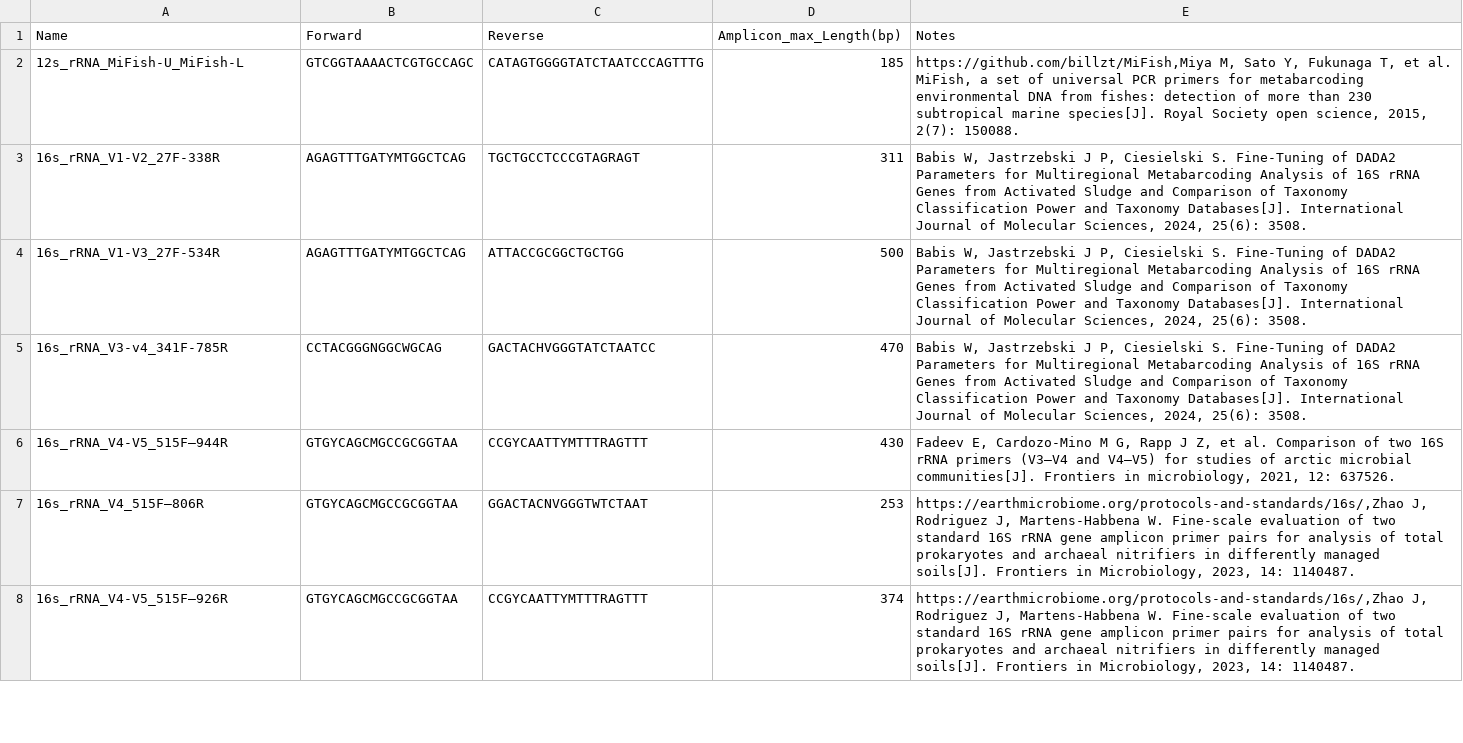
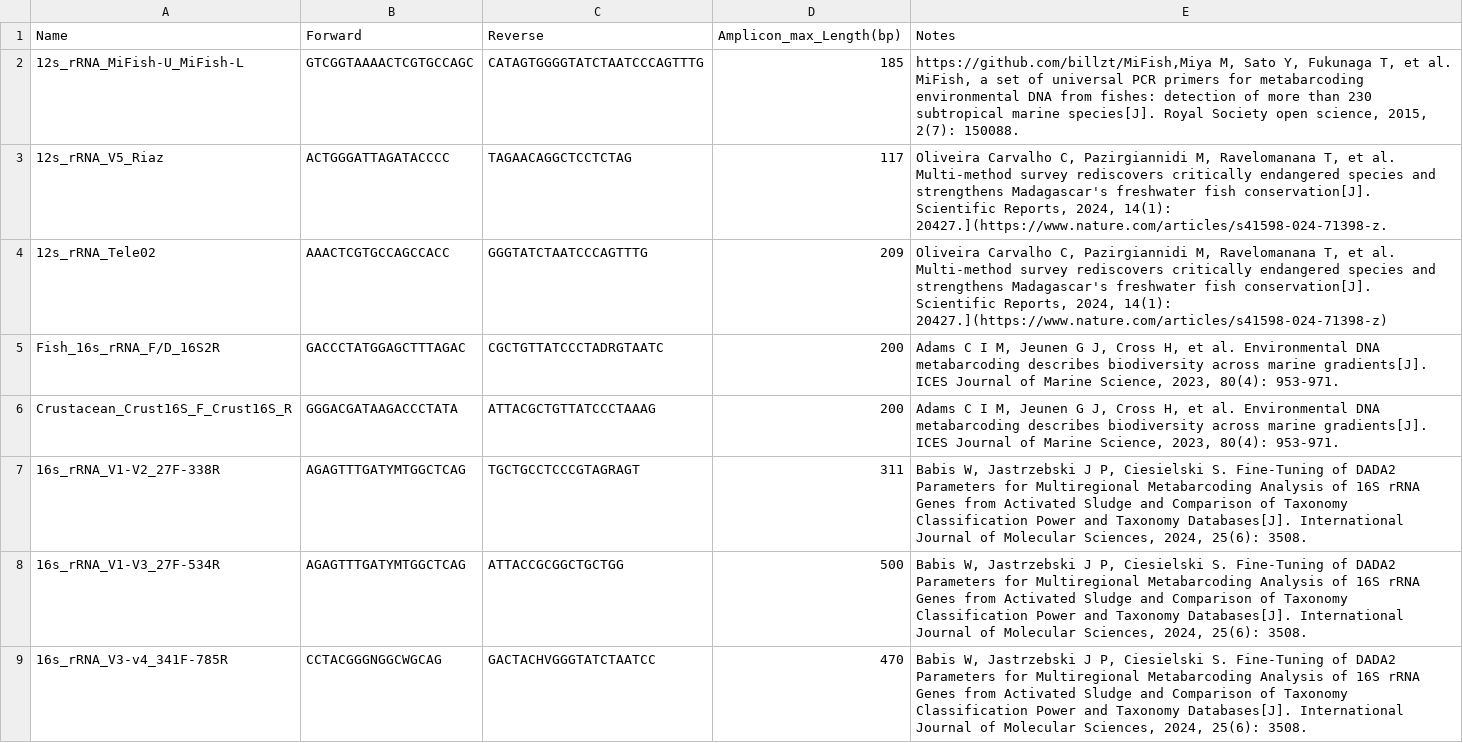
Before and after one commit to bio-apple/eDNA, a TSV file: primer/primer.tsv, drawn as a sheet; only a part is shown; the shorter side is filled out with more unchanged rows; the diff covers the shown part only; the diff names each change by its address in the sheet, - before the commit and + after, or states it on an @@ line.

Commit message:
no

```diff
--- a/primer/primer.tsv
+++ b/primer/primer.tsv
+row 3: 12s_rRNA_V5_Riaz | ACTGGGATTAGATACCCC | TAGAACAGGCTCCTCTAG | 117 | Oliveira Carvalho C, Pazirgiannidi M, Ravelomanana T, et al. Multi-method survey rediscovers critically endangered species and strengthens Madagascar's freshwater fish conservation[J]. Scientific Reports, 2024, 14(1): 20427.](https://www.nature.com/articles/s41598-024-71398-z.
+row 4: 12s_rRNA_Tele02 | AAACTCGTGCCAGCCACC | GGGTATCTAATCCCAGTTTG | 209 | Oliveira Carvalho C, Pazirgiannidi M, Ravelomanana T, et al. Multi-method survey rediscovers critically endangered species and strengthens Madagascar's freshwater fish conservation[J]. Scientific Reports, 2024, 14(1): 20427.](https://www.nature.com/articles/s41598-024-71398-z)
+row 5: Fish_16s_rRNA_F/D_16S2R | GACCCTATGGAGCTTTAGAC | CGCTGTTATCCCTADRGTAATC | 200 | Adams C I M, Jeunen G J, Cross H, et al. Environmental DNA metabarcoding describes biodiversity across marine gradients[J]. ICES Journal of Marine Science, 2023, 80(4): 953-971.
+row 6: Crustacean_Crust16S_F_Crust16S_R | GGGACGATAAGACCCTATA | ATTACGCTGTTATCCCTAAAG | 200 | Adams C I M, Jeunen G J, Cross H, et al. Environmental DNA metabarcoding describes biodiversity across marine gradients[J]. ICES Journal of Marine Science, 2023, 80(4): 953-971.
```
Also changed, not shown: 3 added rows elsewhere in this file.
